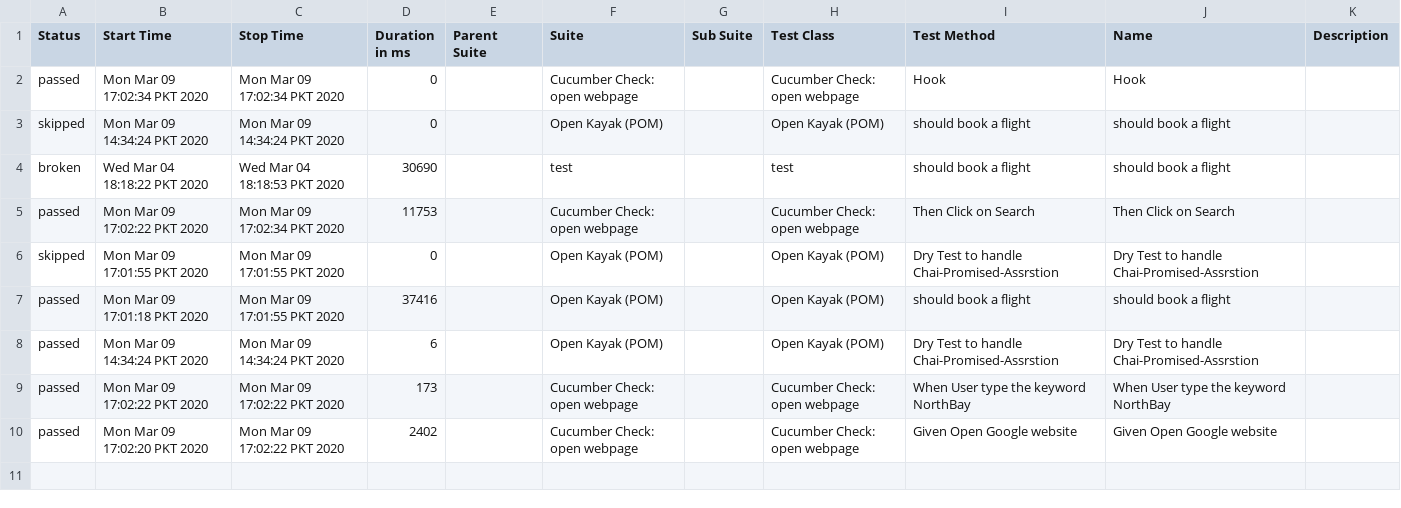
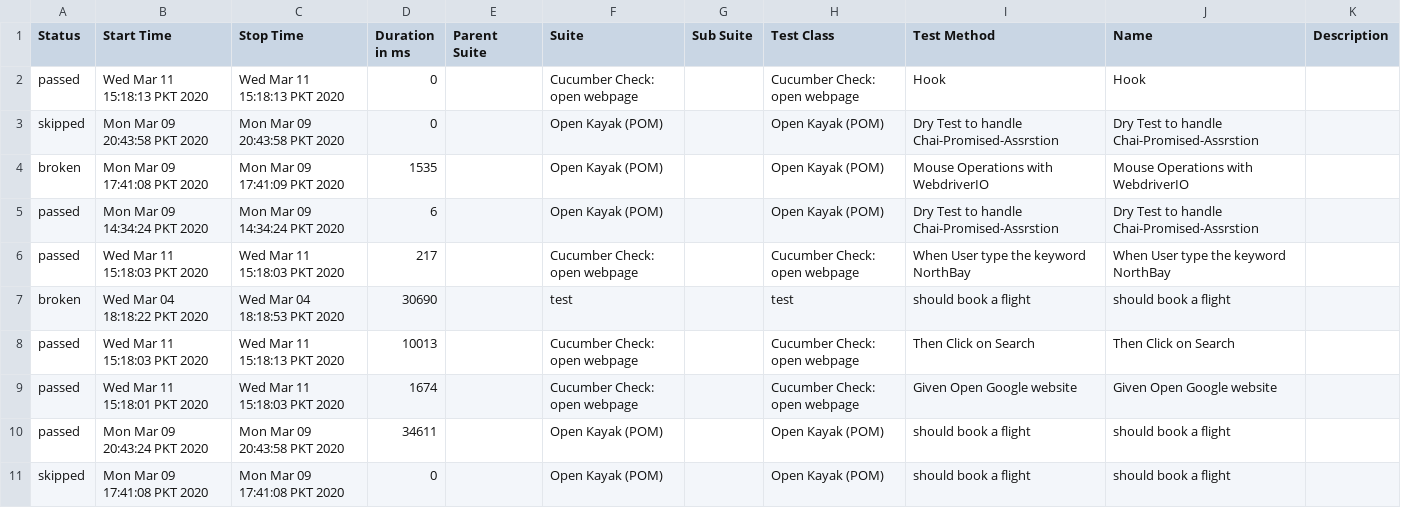
Before and after one commit to rehmanuet/WebdriverIO-Cucumber-Dockerized, a CSV file: allure-report/data/suites.csv, drawn as a sheet.

```diff
--- a/allure-report/data/suites.csv
+++ b/allure-report/data/suites.csv
@@ -1,10 +1,11 @@
 "Status","Start Time","Stop Time","Duration in ms","Parent Suite","Suite","Sub Suite","Test Class","Test Method","Name","Description"
-"passed","Mon Mar 09 17:02:34 PKT 2020","Mon Mar 09 17:02:34 PKT 2020","0","","Cucumber Check: open webpage","","Cucumber Check: open webpage","Hook","Hook",""
-"skipped","Mon Mar 09 14:34:24 PKT 2020","Mon Mar 09 14:34:24 PKT 2020","0","","Open Kayak (POM)","","Open Kayak (POM)","should book a flight","should book a flight",""
+"passed","Wed Mar 11 15:18:13 PKT 2020","Wed Mar 11 15:18:13 PKT 2020","0","","Cucumber Check: open webpage","","Cucumber Check: open webpage","Hook","Hook",""
+"skipped","Mon Mar 09 20:43:58 PKT 2020","Mon Mar 09 20:43:58 PKT 2020","0","","Open Kayak (POM)","","Open Kayak (POM)","Dry Test to handle Chai-Promised-Assrstion","Dry Test to handle Chai-Promised-Assrstion",""
+"broken","Mon Mar 09 17:41:08 PKT 2020","Mon Mar 09 17:41:09 PKT 2020","1535","","Open Kayak (POM)","","Open Kayak (POM)","Mouse Operations with WebdriverIO","Mouse Operations with WebdriverIO",""
+"passed","Mon Mar 09 14:34:24 PKT 2020","Mon Mar 09 14:34:24 PKT 2020","6","","Open Kayak (POM)","","Open Kayak (POM)","Dry Test to handle Chai-Promised-Assrstion","Dry Test to handle Chai-Promised-Assrstion",""
+"passed","Wed Mar 11 15:18:03 PKT 2020","Wed Mar 11 15:18:03 PKT 2020","217","","Cucumber Check: open webpage","","Cucumber Check: open webpage","When User type the keyword NorthBay","When User type the keyword NorthBay",""
 "broken","Wed Mar 04 18:18:22 PKT 2020","Wed Mar 04 18:18:53 PKT 2020","30690","","test","","test","should book a flight","should book a flight",""
-"passed","Mon Mar 09 17:02:22 PKT 2020","Mon Mar 09 17:02:34 PKT 2020","11753","","Cucumber Check: open webpage","","Cucumber Check: open webpage","Then Click on Search","Then Click on Search",""
-"skipped","Mon Mar 09 17:01:55 PKT 2020","Mon Mar 09 17:01:55 PKT 2020","0","","Open Kayak (POM)","","Open Kayak (POM)","Dry Test to handle Chai-Promised-Assrstion","Dry Test to handle Chai-Promised-Assrstion",""
-"passed","Mon Mar 09 17:01:18 PKT 2020","Mon Mar 09 17:01:55 PKT 2020","37416","","Open Kayak (POM)","","Open Kayak (POM)","should book a flight","should book a flight",""
-"passed","Mon Mar 09 14:34:24 PKT 2020","Mon Mar 09 14:34:24 PKT 2020","6","","Open Kayak (POM)","","Open Kayak (POM)","Dry Test to handle Chai-Promised-Assrstion","Dry Test to handle Chai-Promised-Assrstion",""
-"passed","Mon Mar 09 17:02:22 PKT 2020","Mon Mar 09 17:02:22 PKT 2020","173","","Cucumber Check: open webpage","","Cucumber Check: open webpage","When User type the keyword NorthBay","When User type the keyword NorthBay",""
-"passed","Mon Mar 09 17:02:20 PKT 2020","Mon Mar 09 17:02:22 PKT 2020","2402","","Cucumber Check: open webpage","","Cucumber Check: open webpage","Given Open Google website","Given Open Google website",""
+"passed","Wed Mar 11 15:18:03 PKT 2020","Wed Mar 11 15:18:13 PKT 2020","10013","","Cucumber Check: open webpage","","Cucumber Check: open webpage","Then Click on Search","Then Click on Search",""
+"passed","Wed Mar 11 15:18:01 PKT 2020","Wed Mar 11 15:18:03 PKT 2020","1674","","Cucumber Check: open webpage","","Cucumber Check: open webpage","Given Open Google website","Given Open Google website",""
+"passed","Mon Mar 09 20:43:24 PKT 2020","Mon Mar 09 20:43:58 PKT 2020","34611","","Open Kayak (POM)","","Open Kayak (POM)","should book a flight","should book a flight",""
+"skipped","Mon Mar 09 17:41:08 PKT 2020","Mon Mar 09 17:41:08 PKT 2020","0","","Open Kayak (POM)","","Open Kayak (POM)","should book a flight","should book a flight",""
```
Also changed, not shown: 32 other files.
